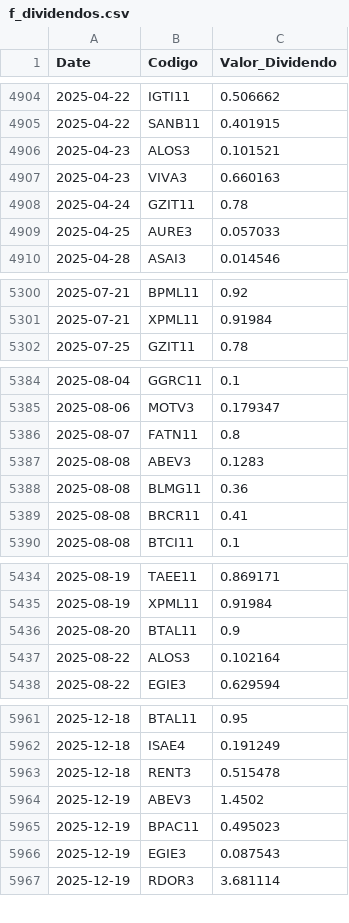
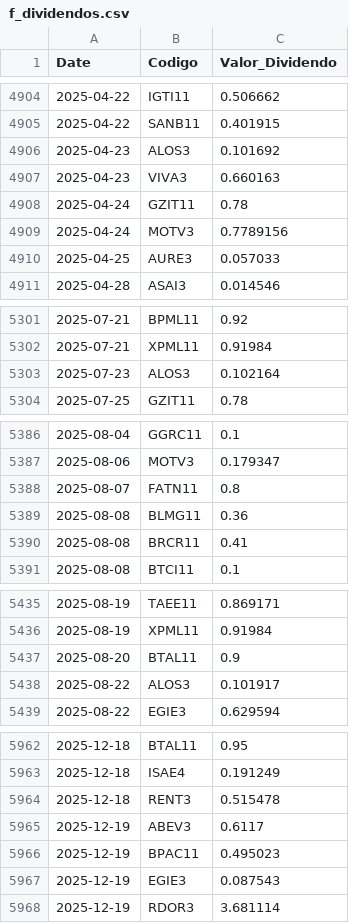
Before and after one commit to GabrielSantos15/brazilian-market-analytics, a CSV file: dados/f_dividendos.csv, drawn as a sheet; only a part is shown, gaps mark what is left out.

```diff
--- a/dados/f_dividendos.csv
+++ b/dados/f_dividendos.csv
@@ -4905,5 +4905,6 @@ Date,Codigo,Valor_Dividendo
 2025-04-22,SANB11,0.401915
-2025-04-23,ALOS3,0.101521
+2025-04-23,ALOS3,0.101692
 2025-04-23,VIVA3,0.660163
 2025-04-24,GZIT11,0.78
+2025-04-24,MOTV3,0.7789156
 2025-04-25,AURE3,0.057033
@@ -5301,2 +5302,3 @@ Date,Codigo,Valor_Dividendo
 2025-07-21,XPML11,0.91984
+2025-07-23,ALOS3,0.102164
 2025-07-25,GZIT11,0.78
@@ -5386,3 +5388,2 @@ Date,Codigo,Valor_Dividendo
 2025-08-07,FATN11,0.8
-2025-08-08,ABEV3,0.1283
 2025-08-08,BLMG11,0.36
@@ -5436,3 +5437,3 @@ Date,Codigo,Valor_Dividendo
 2025-08-20,BTAL11,0.9
-2025-08-22,ALOS3,0.102164
+2025-08-22,ALOS3,0.101917
 2025-08-22,EGIE3,0.629594
@@ -5963,3 +5964,3 @@ Date,Codigo,Valor_Dividendo
 2025-12-18,RENT3,0.515478
-2025-12-19,ABEV3,1.4502
+2025-12-19,ABEV3,0.6117
 2025-12-19,BPAC11,0.495023
```
Also changed, not shown: 1 other file.
